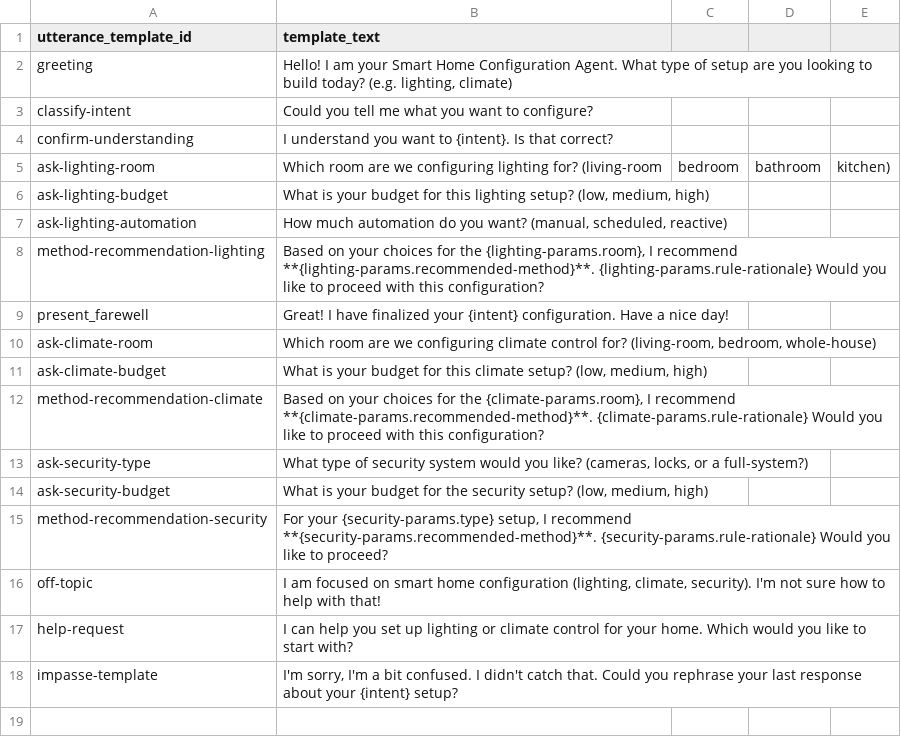
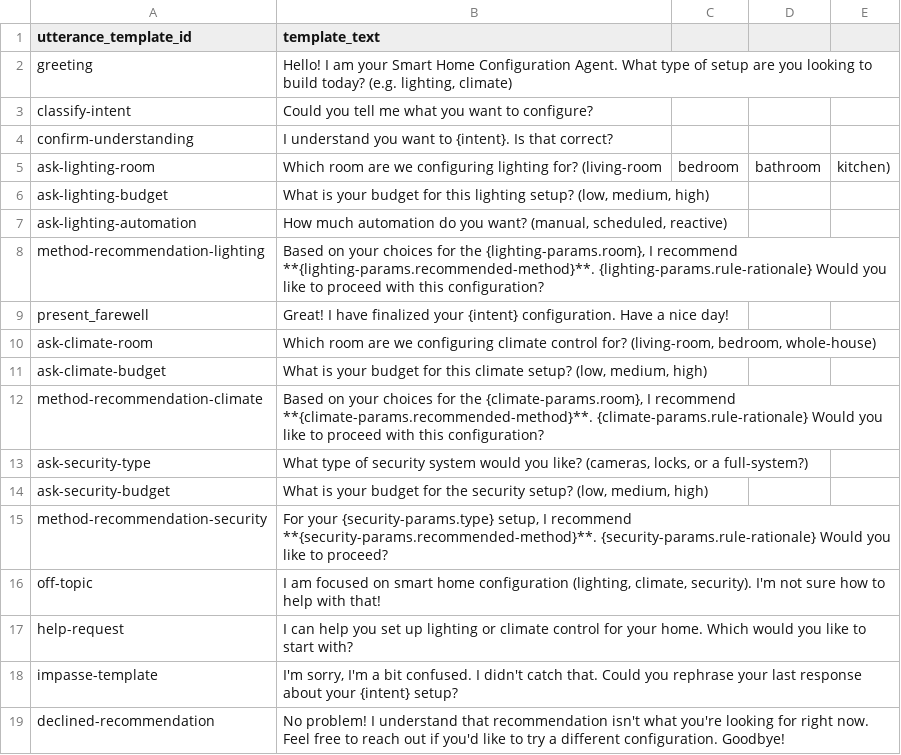
Before and after one commit to OkillA/truagent_smarthome_dspy, a CSV file: agent_config/05_utterance_encoder.csv, drawn as a sheet; the diff names each change by its address in the sheet, - before the commit and + after, or states it on an @@ line.

```diff
--- a/agent_config/05_utterance_encoder.csv
+++ b/agent_config/05_utterance_encoder.csv
+row 19: declined-recommendation | No problem! I understand that recommendation isn't what you're looking for right now. Feel free to reach out if you'd like to try a different configuration. Goodbye!
```
Also changed, not shown: agent_config/02_action_space.csv, 2 other files.
